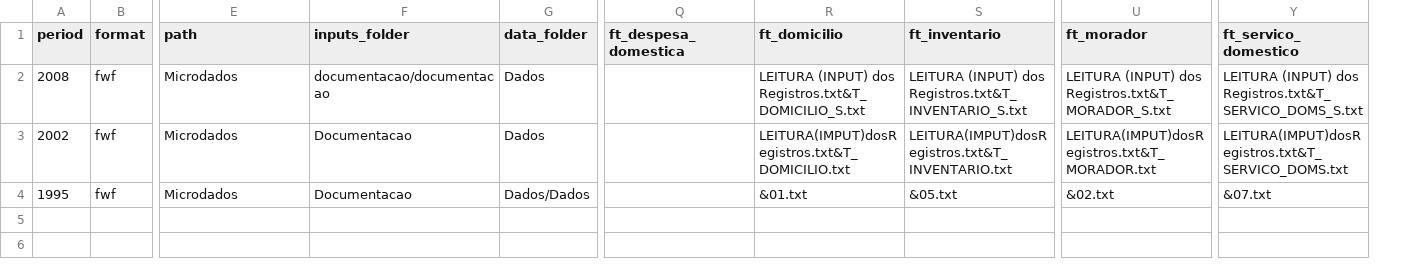
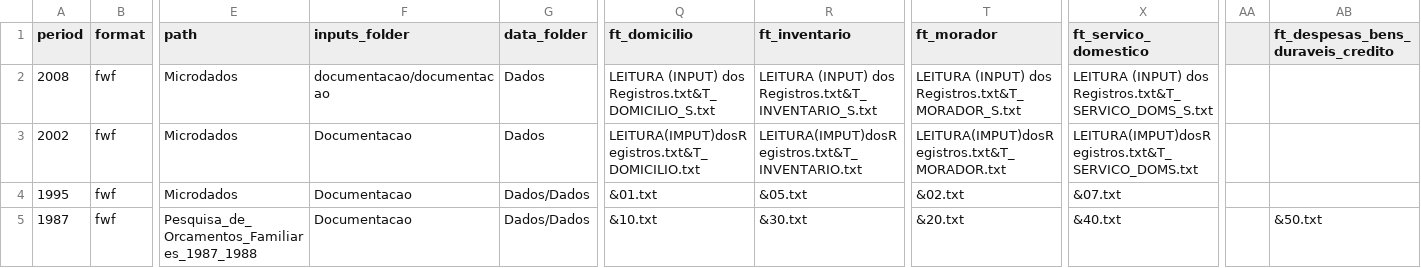
Before and after one commit to lucianomoura90/microdadosBrasil, a CSV file: inst/extdata/POF_files_metadata_harmonization.csv, drawn as a sheet; only a part is shown, gaps mark what is left out; removed rows and columns are numbered as before the commit, all else as after; rows hold the shown columns only; the diff names each change by its address in the sheet, - before the commit and + after, or states it on an @@ line.

```diff
--- a/inst/extdata/POF_files_metadata_harmonization.csv
+++ b/inst/extdata/POF_files_metadata_harmonization.csv
-column Q (ft_despesa_domestica), empty
+column AA, empty
+column AB, row 1: ft_despesas_bens_duraveis_credito
+row 5: 1987 | fwf | Pesquisa_de_Orcamentos_Familiares_1987_1988 | Documentacao | Dados/Dados | &10.txt | &30.txt | &20.txt | &40.txt |  | &50.txt
```
Also changed, not shown: inst/extdata/dics/dic_POF_domicilio_1987.csv, 5 other files.
